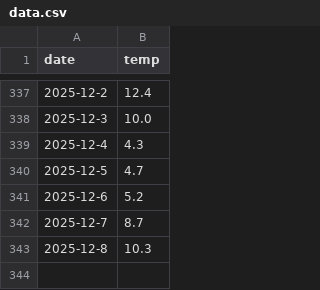
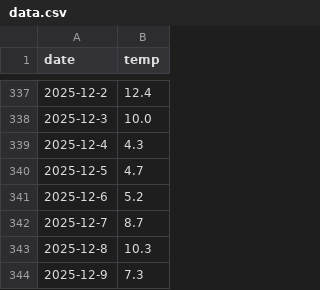
Before and after one commit to kito-qwer/ATinMaebashi, a CSV file: data.csv, drawn as a sheet; only a part is shown, gaps mark what is left out; the diff names each change by its address in the sheet, - before the commit and + after, or states it on an @@ line.

```diff
--- a/data.csv
+++ b/data.csv
+row 344: 2025-12-9 | 7.3
```
Also changed, not shown: 1 other file.
